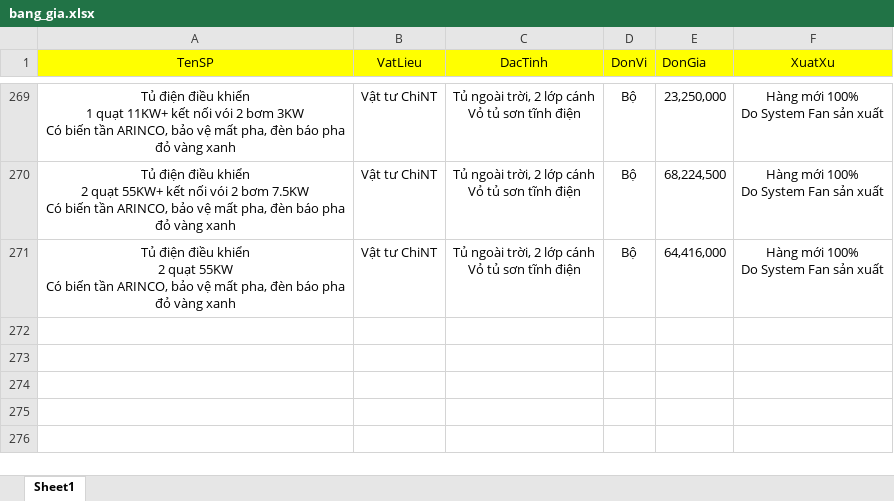
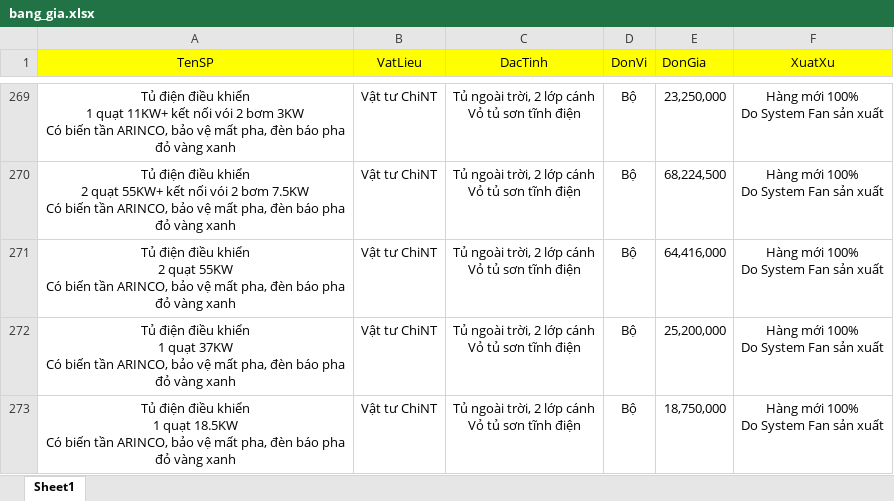
Before and after one commit to 20020899-debug/quote-web, an Excel workbook: quote-web/bang_gia.xlsx, sheet Sheet1, drawn as a sheet; only a part is shown, gaps mark what is left out; values as stored, in another font and other column widths than the file's, no borders; ↵ is a line break in a cell; the diff names each change by its address in the sheet, - before the commit and + after, or states it on an @@ line.

Commit message:
Add files via upload

```diff
--- a/quote-web/bang_gia.xlsx (sheet Sheet1)
+++ b/quote-web/bang_gia.xlsx (sheet Sheet1)
+row 272: Tủ điện điều khiển ↵ 1 quạt 37KW ↵ Có biến tần ARINCO, bảo vệ mất pha, đèn báo pha đỏ vàng xanh | Vật tư ChiNT | Tủ ngoài trời, 2 lớp cánh ↵ Vỏ tủ sơn tĩnh điện | Bộ | 25,200,000 | Hàng mới 100% ↵ Do System Fan sản xuất
+row 273: Tủ điện điều khiển ↵ 1 quạt 18.5KW ↵ Có biến tần ARINCO, bảo vệ mất pha, đèn báo pha đỏ vàng xanh | Vật tư ChiNT | Tủ ngoài trời, 2 lớp cánh ↵ Vỏ tủ sơn tĩnh điện | Bộ | 18,750,000 | Hàng mới 100% ↵ Do System Fan sản xuất
```
